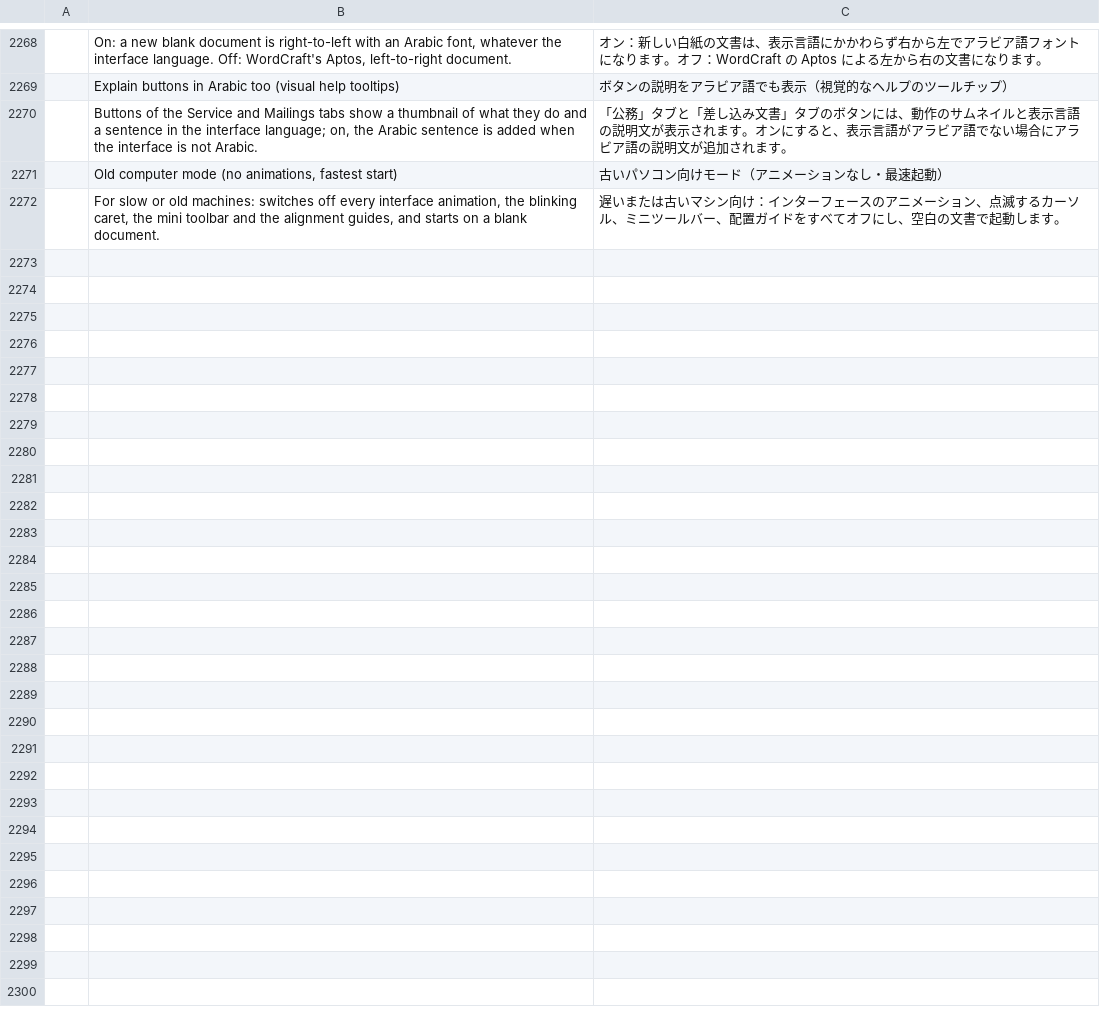
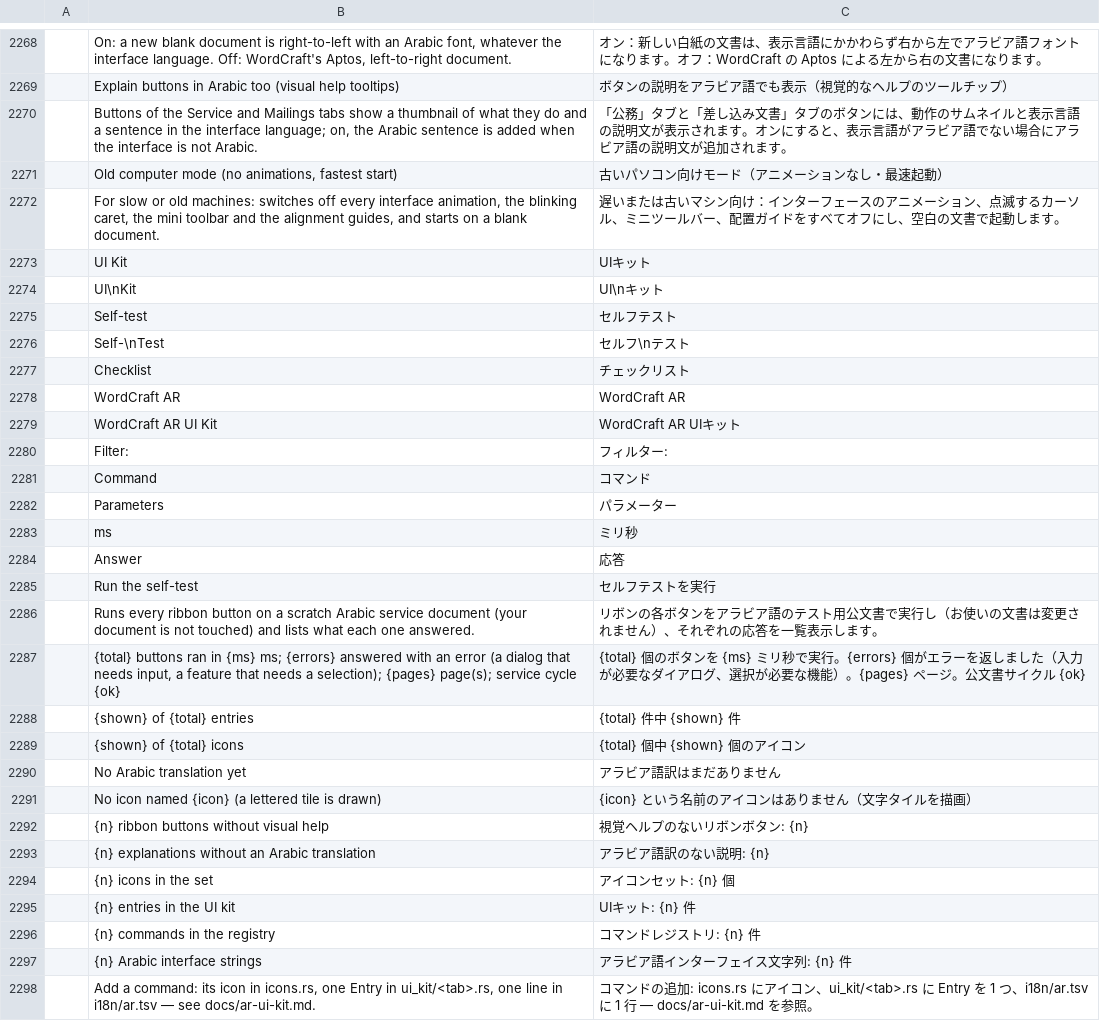
Before and after one commit to dometroniq-alt/wordcraft-ar, a TSV file: crates/ui-egui/src/i18n/ja.tsv, drawn as a sheet; only a part is shown, gaps mark what is left out; the diff names each change by its address in the sheet, - before the commit and + after, or states it on an @@ line.

```diff
--- a/crates/ui-egui/src/i18n/ja.tsv
+++ b/crates/ui-egui/src/i18n/ja.tsv
+row 2273:  | UI Kit | UIキット
+row 2274:  | UI\nKit | UI\nキット
+row 2275:  | Self-test | セルフテスト
+row 2276:  | Self-\nTest | セルフ\nテスト
+row 2277:  | Checklist | チェックリスト
+row 2278:  | WordCraft AR | WordCraft AR
+row 2279:  | WordCraft AR UI Kit | WordCraft AR UIキット
+row 2280:  | Filter: | フィルター:
+row 2281:  | Command | コマンド
+row 2282:  | Parameters | パラメーター
+row 2283:  | ms | ミリ秒
+row 2284:  | Answer | 応答
+row 2285:  | Run the self-test | セルフテストを実行
+row 2286:  | Runs every ribbon button on a scratch Arabic service document (your document is not touched) and lists what each one answered. | リボンの各ボタンをアラビア語のテスト用公文書で実行し（お使いの文書は変更されません）、それぞれの応答を一覧表示します。
+row 2287:  | {total} buttons ran in {ms} ms; {errors} answered with an error (a dialog that needs input, a feature that needs a selection); {pages} page(s); service cycle {ok} | {total} 個のボタンを {ms} ミリ秒で実行。{errors} 個がエラーを返しました（入力が必要なダイアログ、選択が必要な機能）。{pages} ページ。公文書サイクル {ok}
+row 2288:  | {shown} of {total} entries | {total} 件中 {shown} 件
+row 2289:  | {shown} of {total} icons | {total} 個中 {shown} 個のアイコン
+row 2290:  | No Arabic translation yet | アラビア語訳はまだありません
+row 2291:  | No icon named {icon} (a lettered tile is drawn) | {icon} という名前のアイコンはありません（文字タイルを描画）
+row 2292:  | {n} ribbon buttons without visual help | 視覚ヘルプのないリボンボタン: {n}
+row 2293:  | {n} explanations without an Arabic translation | アラビア語訳のない説明: {n}
+row 2294:  | {n} icons in the set | アイコンセット: {n} 個
+row 2295:  | {n} entries in the UI kit | UIキット: {n} 件
+row 2296:  | {n} commands in the registry | コマンドレジストリ: {n} 件
+row 2297:  | {n} Arabic interface strings | アラビア語インターフェイス文字列: {n} 件
+row 2298:  | Add a command: its icon in icons.rs, one Entry in ui_kit/<tab>.rs, one line in i18n/ar.tsv — see docs/ar-ui-kit.md. | コマンドの追加: icons.rs にアイコン、ui_kit/<tab>.rs に Entry を 1 つ、i18n/ar.tsv に 1 行 — docs/ar-ui-kit.md を参照。
```
Also changed, not shown: crates/ui-egui/src/i18n/bg.tsv, crates/ui-egui/src/i18n/ru.tsv, 46 other files.
